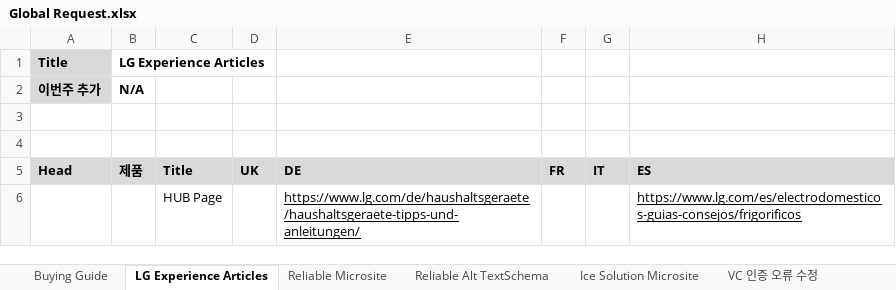
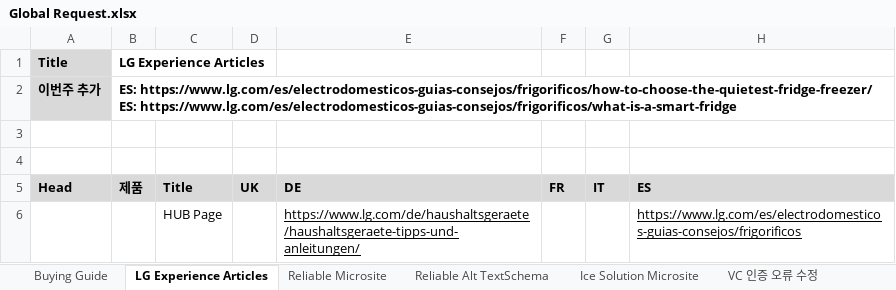
Before and after one commit to towdew/hs-dashboard, an Excel workbook: hs/Global Request.xlsx, sheet LG Experience Articles, drawn as a sheet; only a part is shown; values as stored, in another font and other column widths than the file's, no borders; charts and pictures not drawn; ↵ is a line break in a cell; the diff names each change by its address in the sheet, - before the commit and + after, or states it on an @@ line.

Commit message:
Add files via upload

```diff
--- a/hs/Global Request.xlsx (sheet LG Experience Articles)
+++ b/hs/Global Request.xlsx (sheet LG Experience Articles)
-B2 (제품): N/A
+B2 (제품): ES: https://www.lg.com/es/electrodomesticos-guias-consejos/frigorificos/how-to-choose-the-quietest-fridge-freezer/ ↵ ES: https://www.lg.com/es/electrodomesticos-guias-consejos/frigorificos/what-is-a-smart-fridge
```
